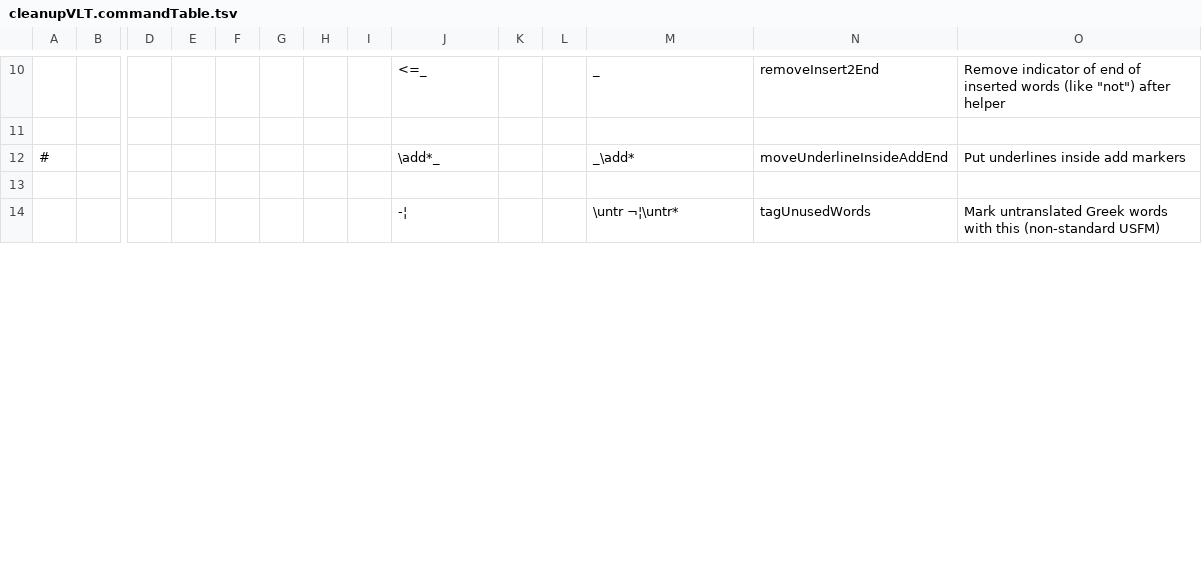
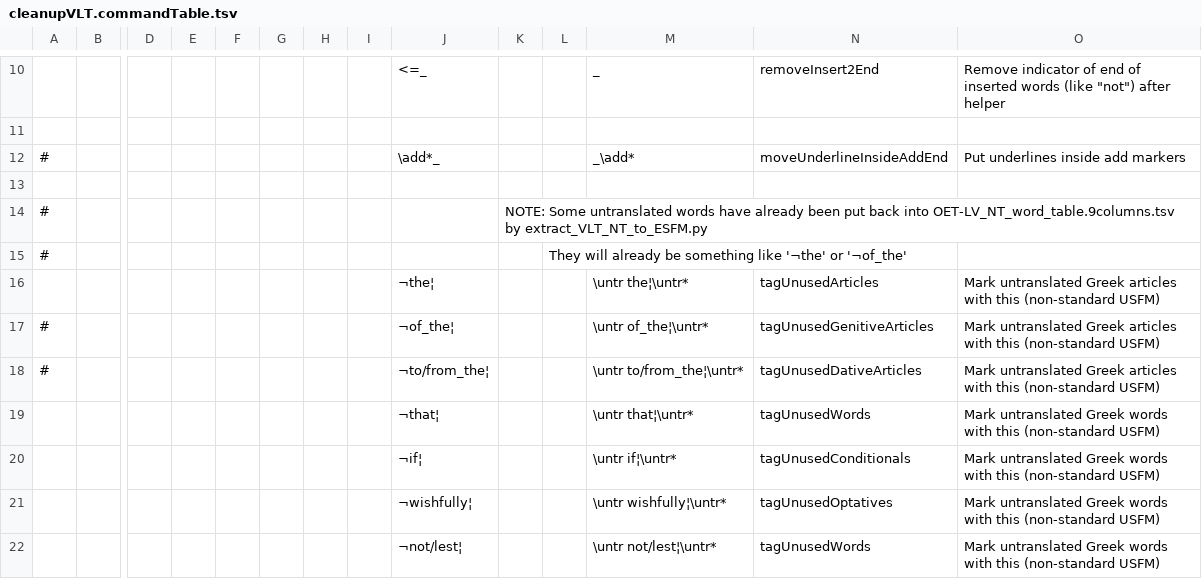
Before and after one commit to Freely-Given-org/OpenEnglishTranslation--OET, a TSV file: scripts/ScriptedVLTUpdates/cleanupVLT.commandTable.tsv, drawn as a sheet; only a part is shown, gaps mark what is left out; addresses are those after the commit; rows hold the shown columns only; the diff covers the shown part only; the diff names each change by its address in the sheet, - before the commit and + after, or states it on an @@ line.

Commit message:
Update handling of untranslated words

```diff
--- a/scripts/ScriptedVLTUpdates/cleanupVLT.commandTable.tsv
+++ b/scripts/ScriptedVLTUpdates/cleanupVLT.commandTable.tsv
+row 14: # |  |  |  |  |  |  |  |  | NOTE: Some untranslated words have already been put back into OET-LV_NT_word_table.9columns.tsv by extract_VLT_NT_to_ESFM.py
+row 15: # |  |  |  |  |  |  |  |  |  | They will already be something like '¬the' or '¬of_the'
+row 16:  |  |  |  |  |  |  |  | ¬the¦ |  |  | \untr the¦\untr* | tagUnusedArticles | Mark untranslated Greek articles with this (non-standard USFM)
+row 17: # |  |  |  |  |  |  |  | ¬of_the¦ |  |  | \untr of_the¦\untr* | tagUnusedGenitiveArticles | Mark untranslated Greek articles with this (non-standard USFM)
+row 18: # |  |  |  |  |  |  |  | ¬to/from_the¦ |  |  | \untr to/from_the¦\untr* | tagUnusedDativeArticles | Mark untranslated Greek articles with this (non-standard USFM)
-J19: -¦
+J19: ¬that¦
-M19: \untr ¬¦\untr*
+M19: \untr that¦\untr*
+row 20:  |  |  |  |  |  |  |  | ¬if¦ |  |  | \untr if¦\untr* | tagUnusedConditionals | Mark untranslated Greek words with this (non-standard USFM)
+row 21:  |  |  |  |  |  |  |  | ¬wishfully¦ |  |  | \untr wishfully¦\untr* | tagUnusedOptatives | Mark untranslated Greek words with this (non-standard USFM)
+row 22:  |  |  |  |  |  |  |  | ¬not/lest¦ |  |  | \untr not/lest¦\untr* | tagUnusedWords | Mark untranslated Greek words with this (non-standard USFM)
```
Also changed, not shown: 7 added rows, 1 removed row and 2 edited cells elsewhere in this file, 4 other files.
